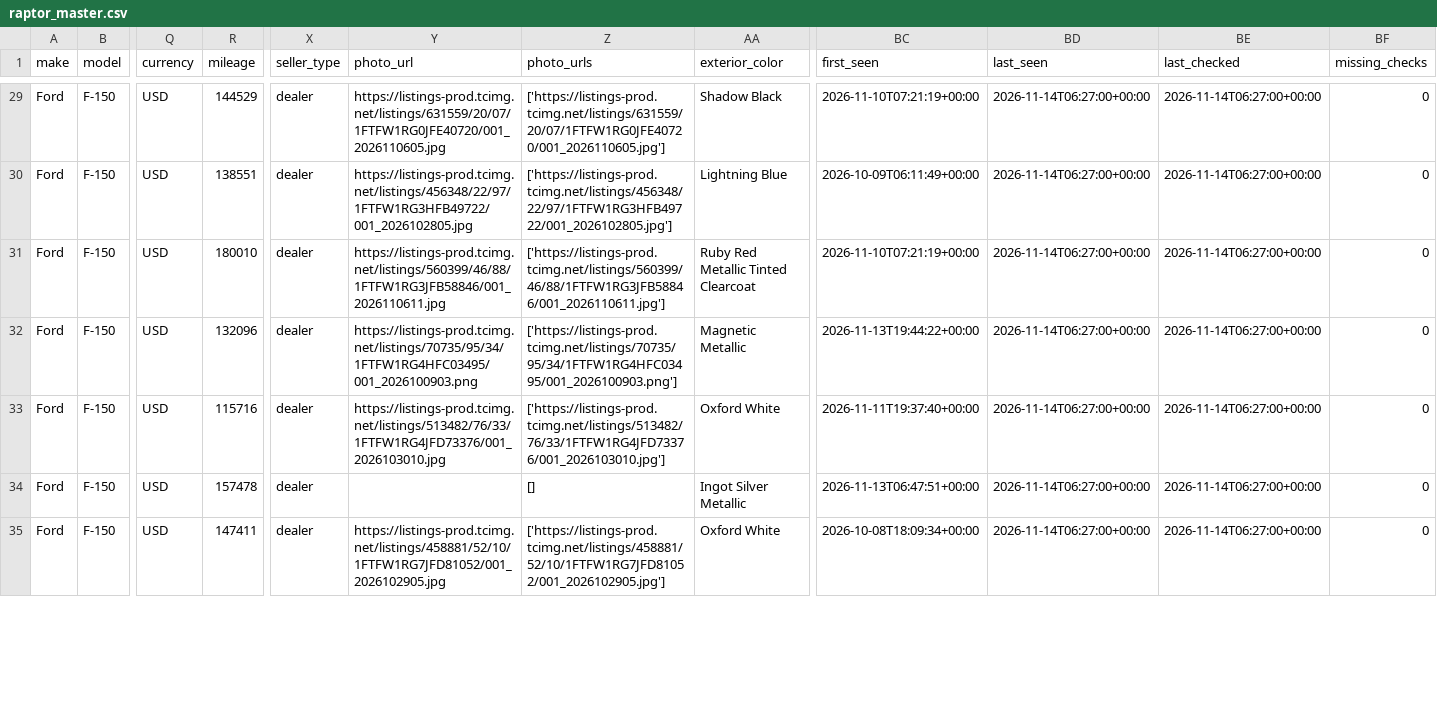
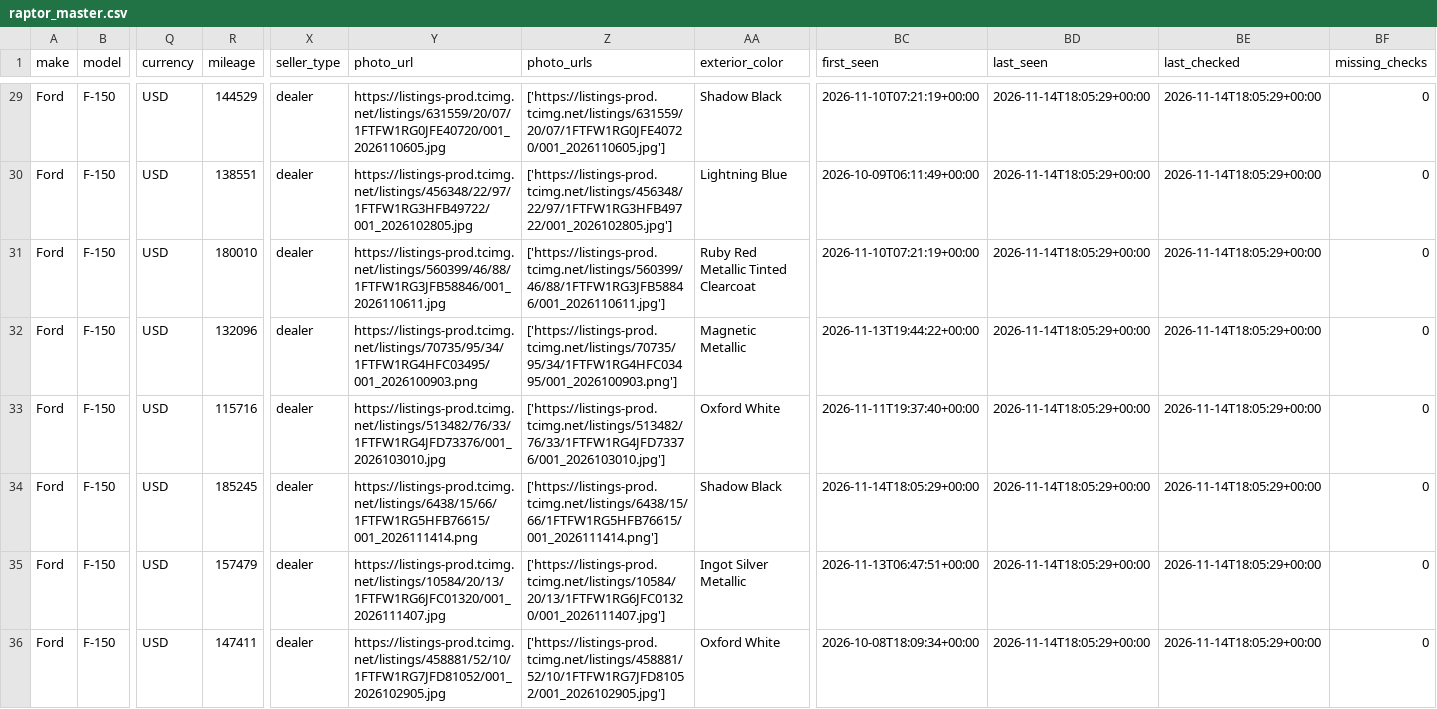
Before and after one commit to SHill1289/Cruiser-scout, a CSV file: data/raptor_master.csv, drawn as a sheet; only a part is shown, gaps mark what is left out; addresses are those after the commit; rows hold the shown columns only; the diff covers the shown part only; the diff names each change by its address in the sheet, - before the commit and + after, or states it on an @@ line.

```diff
--- a/data/raptor_master.csv
+++ b/data/raptor_master.csv
-BD29:BD33 (last_seen): 2026-11-14T06:27:00+00:00
+BD29:BD33 (last_seen): 2026-11-14T18:05:29+00:00
-BE29:BE33 (last_checked): 2026-11-14T06:27:00+00:00
+BE29:BE33 (last_checked): 2026-11-14T18:05:29+00:00
+row 34: Ford | F-150 | USD | 185245 | dealer | https://listings-prod.tcimg.net/listings/6438/15/66/1FTFW1RG5HFB76615/001_2026111414.png | ['https://listings-prod.tcimg.net/listings/6438/15/66/1FTFW1RG5HFB76615/001_2026111414.png'] | Shadow Black | 2026-11-14T18:05:29+00:00 | 2026-11-14T18:05:29+00:00 | 2026-11-14T18:05:29+00:00 | 0
-R35 (mileage): 157478
+R35 (mileage): 157479
-Y35 (photo_url): (empty)
+Y35 (photo_url): https://listings-prod.tcimg.net/listings/10584/20/13/1FTFW1RG6JFC01320/001_2026111407.jpg
-Z35 (photo_urls): []
+Z35 (photo_urls): ['https://listings-prod.tcimg.net/listings/10584/20/13/1FTFW1RG6JFC01320/001_2026111407.jpg']
-BD35:BD36 (last_seen): 2026-11-14T06:27:00+00:00
+BD35:BD36 (last_seen): 2026-11-14T18:05:29+00:00
-BE35:BE36 (last_checked): 2026-11-14T06:27:00+00:00
+BE35:BE36 (last_checked): 2026-11-14T18:05:29+00:00
```
Also changed, not shown: 71 edited cells elsewhere in this file, data/active_listings.csv, data/excluded_listings.csv, 9 other files.
